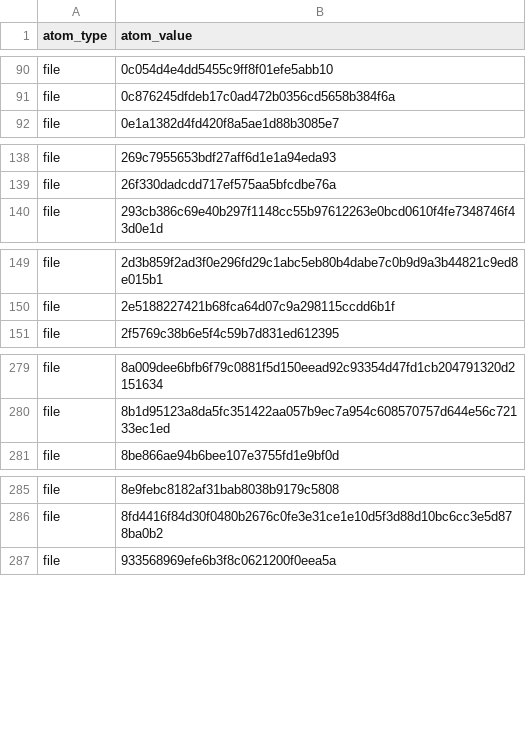
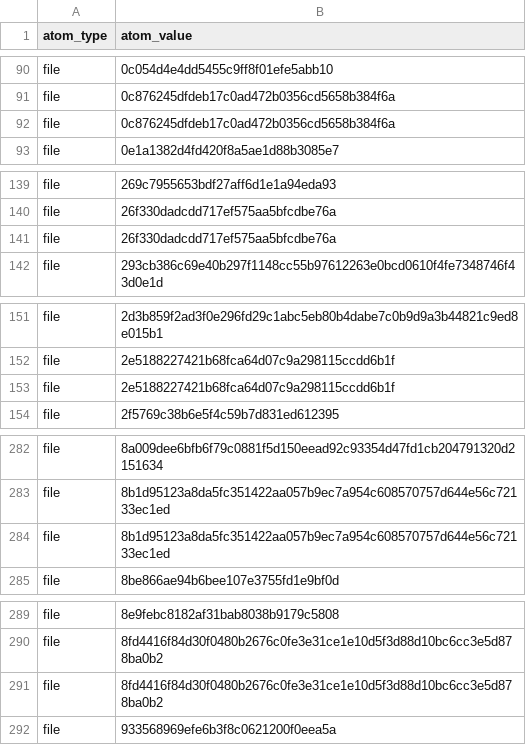
Before and after one commit to Orange-Cyberdefense/log4shell_iocs, a CSV file: OCD-Datalake-Log4Shell_Payload_hosting.csv, drawn as a sheet; only a part is shown, gaps mark what is left out; the diff covers the shown part only.

```diff
--- a/OCD-Datalake-Log4Shell_Payload_hosting.csv
+++ b/OCD-Datalake-Log4Shell_Payload_hosting.csv
@@ -91,2 +91,3 @@ file,0c054d4e4dd5455c9ff8f01efe5abb10
 file,0c876245dfdeb17c0ad472b0356cd5658b384f6a
+file,0c876245dfdeb17c0ad472b0356cd5658b384f6a
 file,0e1a1382d4fd420f8a5ae1d88b3085e7
@@ -139,2 +140,3 @@ file,269c7955653bdf27aff6d1e1a94eda93
 file,26f330dadcdd717ef575aa5bfcdbe76a
+file,26f330dadcdd717ef575aa5bfcdbe76a
 file,293cb386c69e40b297f1148cc55b97612263e0bcd0610f4fe7348746f43d0e1d
@@ -150,2 +152,3 @@ file,2d3b859f2ad3f0e296fd29c1abc5eb80b4dabe7c0b9d9a3b44821c9ed8e015b1
 file,2e5188227421b68fca64d07c9a298115ccdd6b1f
+file,2e5188227421b68fca64d07c9a298115ccdd6b1f
 file,2f5769c38b6e5f4c59b7d831ed612395
@@ -280,2 +283,3 @@ file,8a009dee6bfb6f79c0881f5d150eead92c93354d47fd1cb204791320d2151634
 file,8b1d95123a8da5fc351422aa057b9ec7a954c608570757d644e56c72133ec1ed
+file,8b1d95123a8da5fc351422aa057b9ec7a954c608570757d644e56c72133ec1ed
 file,8be866ae94b6bee107e3755fd1e9bf0d
@@ -286,2 +290,3 @@ file,8e9febc8182af31bab8038b9179c5808
 file,8fd4416f84d30f0480b2676c0fe3e31ce1e10d5f3d88d10bc6cc3e5d878ba0b2
+file,8fd4416f84d30f0480b2676c0fe3e31ce1e10d5f3d88d10bc6cc3e5d878ba0b2
 file,933568969efe6b3f8c0621200f0eea5a
```
Also changed, not shown: 10 added rows elsewhere in this file, OCD-Datalake-Log4Shell_IOCs-ALL.csv, OCD-Datalake-Log4Shell_IOCs-Exploit_attempts.csv.
